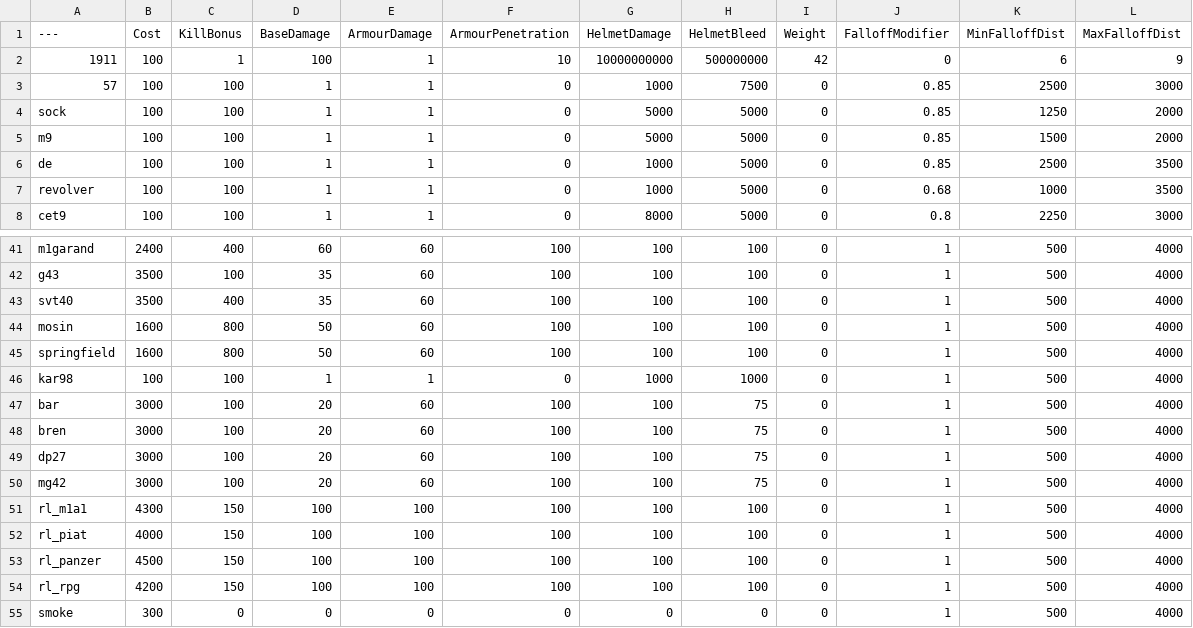
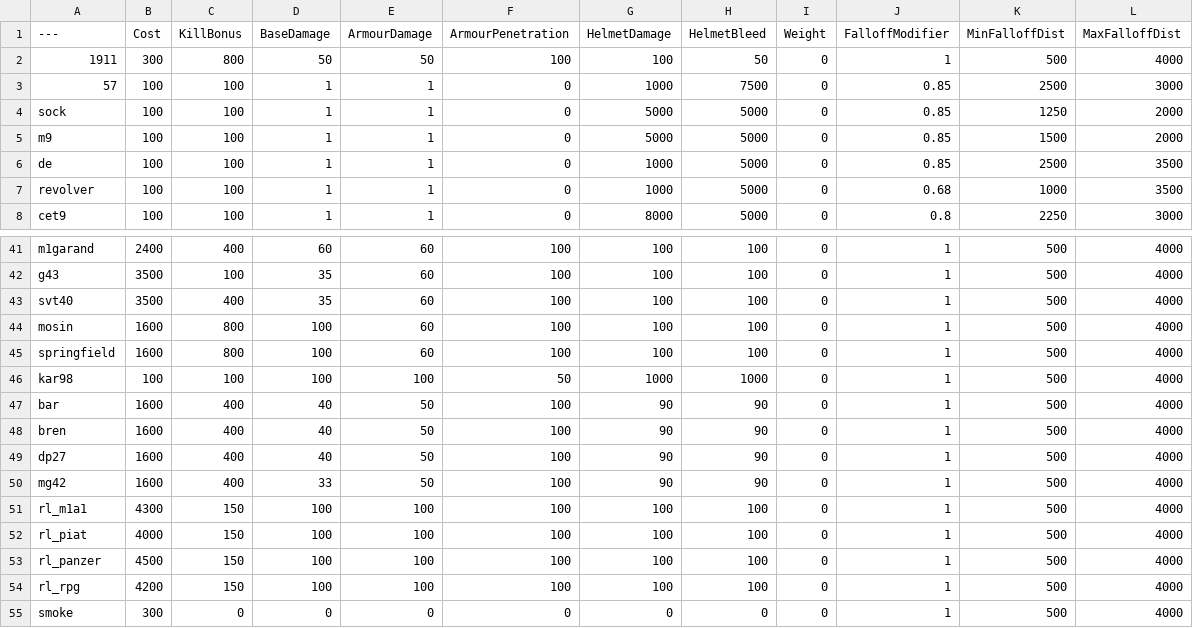
Before and after one commit to zTriplerz/BalancingTable, a CSV file: BalancingTable.csv, drawn as a sheet; only a part is shown, gaps mark what is left out; the diff covers the shown part only.

```diff
--- a/BalancingTable.csv
+++ b/BalancingTable.csv
@@ -1,3 +1,3 @@
 ---,Cost,KillBonus,BaseDamage,ArmourDamage,ArmourPenetration,HelmetDamage,HelmetBleed,Weight,FalloffModifier,MinFalloffDist,MaxFalloffDist
-1911,100,1,100,1,10,10000000000,500000000,42,0,6,9
+1911,300,800,50,50,100,100,50,0,1,500,4000
 57,100,100,1,1,0,1000,7500,0,0.85,2500,3000
@@ -43,9 +43,9 @@ g43,3500,100,35,60,100,100,100,0,1,500,4000
 svt40,3500,400,35,60,100,100,100,0,1,500,4000
-mosin,1600,800,50,60,100,100,100,0,1,500,4000
-springfield,1600,800,50,60,100,100,100,0,1,500,4000
-kar98,100,100,1,1,0,1000,1000,0,1,500,4000
-bar,3000,100,20,60,100,100,75,0,1,500,4000
-bren,3000,100,20,60,100,100,75,0,1,500,4000
-dp27,3000,100,20,60,100,100,75,0,1,500,4000
-mg42,3000,100,20,60,100,100,75,0,1,500,4000
+mosin,1600,800,100,60,100,100,100,0,1,500,4000
+springfield,1600,800,100,60,100,100,100,0,1,500,4000
+kar98,100,100,100,100,50,1000,1000,0,1,500,4000
+bar,1600,400,40,50,100,90,90,0,1,500,4000
+bren,1600,400,40,50,100,90,90,0,1,500,4000
+dp27,1600,400,40,50,100,90,90,0,1,500,4000
+mg42,1600,400,33,50,100,90,90,0,1,500,4000
 rl_m1a1,4300,150,100,100,100,100,100,0,1,500,4000
```
Also changed, not shown: 33 edited cells elsewhere in this file.
